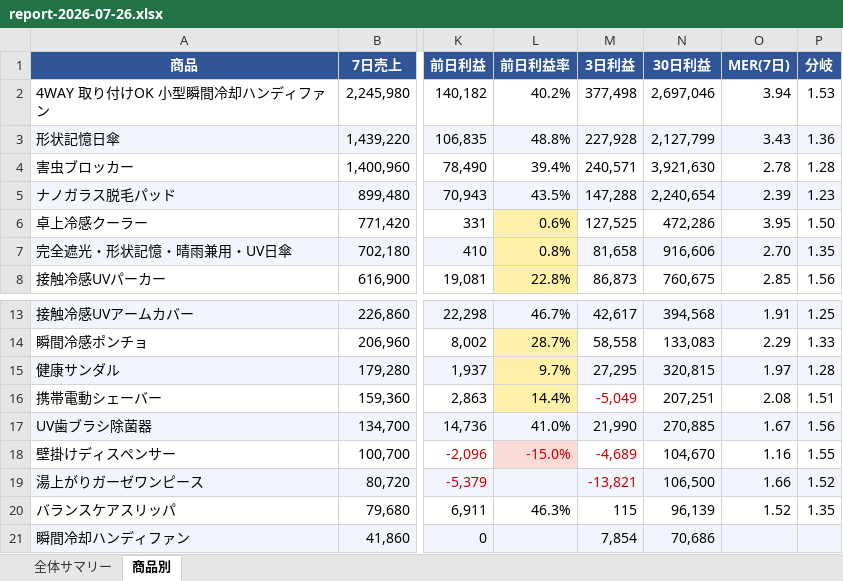
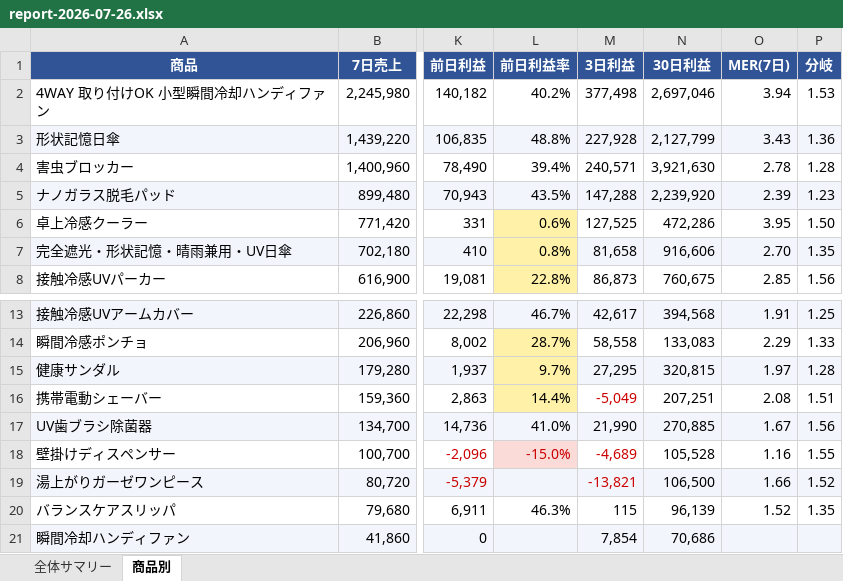
Before and after one commit to finracofficial-cmd/LOOana, an Excel workbook: data/reports/report-2026-07-26.xlsx, sheet 商品別, drawn as a sheet; only a part is shown, gaps mark what is left out; values as stored, in another font and other column widths than the file's, no borders; the diff names each change by its address in the sheet, - before the commit and + after, or states it on an @@ line.

```diff
--- a/data/reports/report-2026-07-26.xlsx (sheet 商品別)
+++ b/data/reports/report-2026-07-26.xlsx (sheet 商品別)
-N5 (30日利益): 2,240,654
+N5 (30日利益): 2,239,920
-N18 (30日利益): 104,670
+N18 (30日利益): 105,528
```
Also changed, not shown: sheet 全体サマリー, 2 other files.
